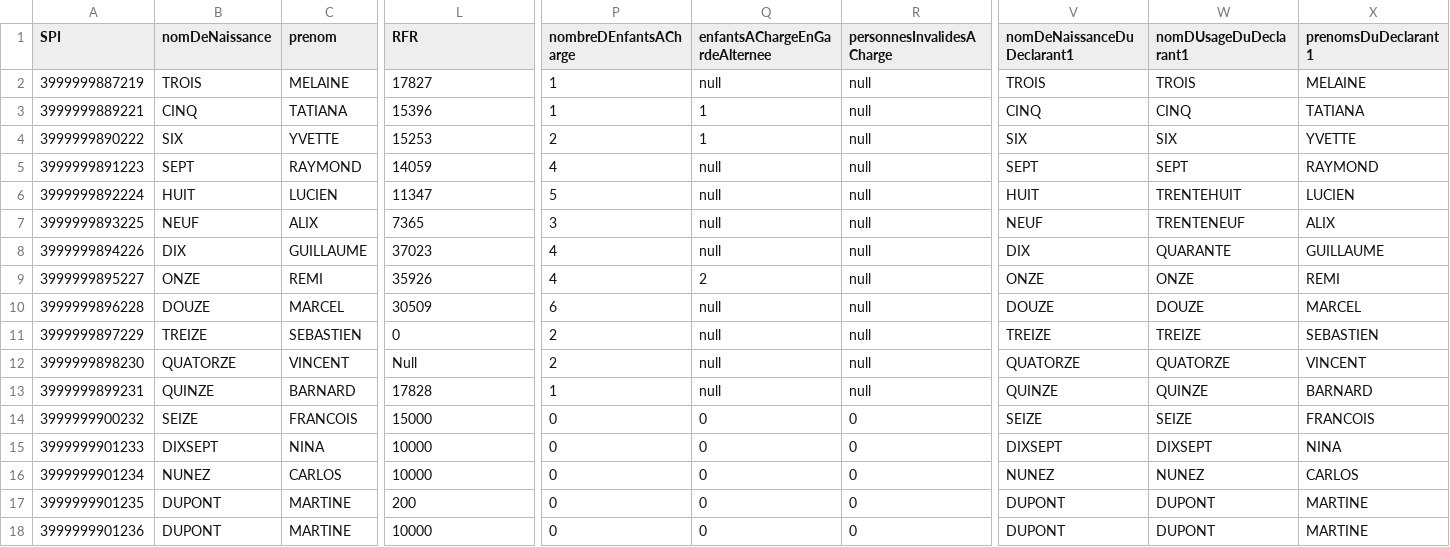
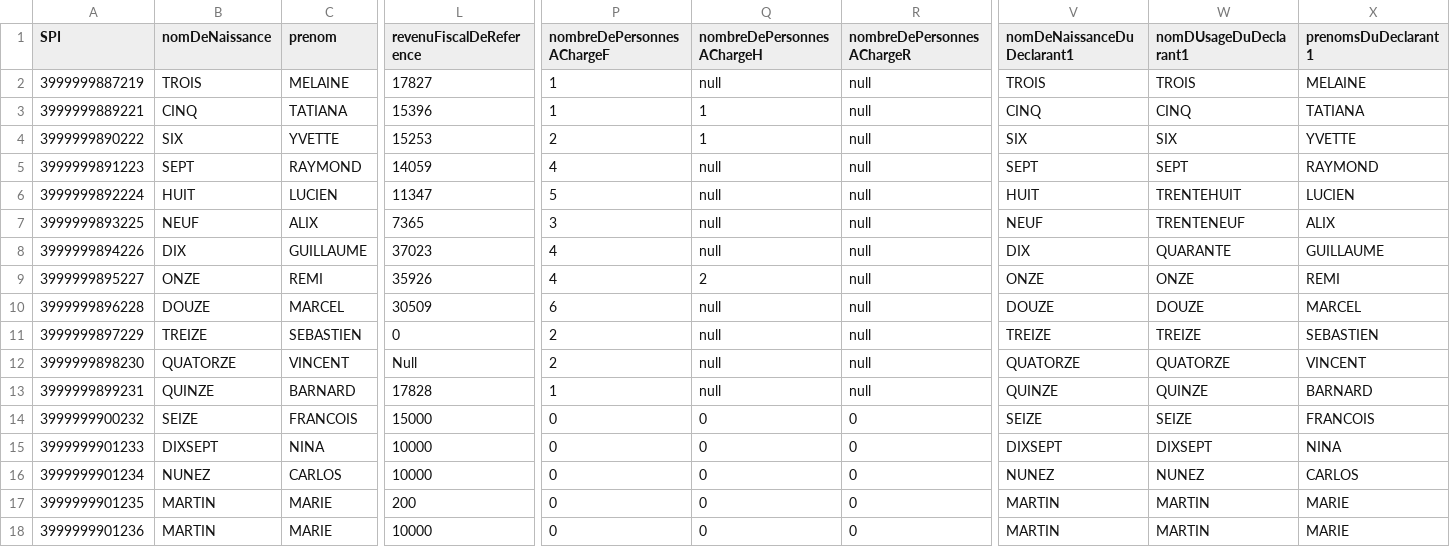
Before and after one commit to france-connect/data-providers-examples, a CSV file: nodejs_ES6/database.csv, drawn as a sheet; only a part is shown, gaps mark what is left out; the diff covers the shown part only; the diff names each change by its address in the sheet, - before the commit and + after, or states it on an @@ line.

```diff
--- a/nodejs_ES6/database.csv
+++ b/nodejs_ES6/database.csv
-L1: RFR
+L1: revenuFiscalDeReference
-P1: nombreDEnfantsACharge
+P1: nombreDePersonnesAChargeF
-Q1: enfantsAChargeEnGardeAlternee
+Q1: nombreDePersonnesAChargeH
-R1: personnesInvalidesACharge
+R1: nombreDePersonnesAChargeR
-B17:B18 (nomDeNaissance): DUPONT
+B17:B18 (nomDeNaissance): MARTIN
-C17:C18 (prenom): MARTINE
+C17:C18 (prenom): MARIE
-V17:V18 (nomDeNaissanceDuDeclarant1): DUPONT
+V17:V18 (nomDeNaissanceDuDeclarant1): MARTIN
-W17:W18 (nomDUsageDuDeclarant1): DUPONT
+W17:W18 (nomDUsageDuDeclarant1): MARTIN
-X17:X18 (prenomsDuDeclarant1): MARTINE
+X17:X18 (prenomsDuDeclarant1): MARIE
```
Also changed, not shown: 6 edited cells elsewhere in this file, 3 other files.
